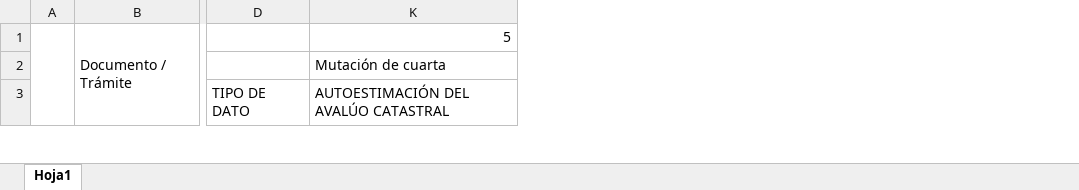
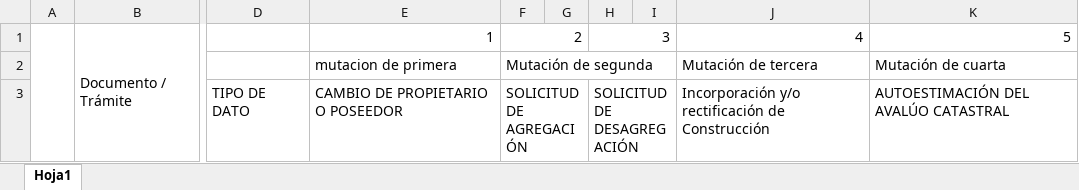
Before and after one commit to rigoriosh/React, an Excel workbook: JS/catastralSistem/documents/FORMULARIOS_SOLICITUDv2.xlsx, sheet Hoja1, drawn as a sheet; only a part is shown, gaps mark what is left out; values as stored, in another font and other column widths than the file's, no cell formats; the diff covers the shown part only; the diff names each change by its address in the sheet, - before the commit and + after, or states it on an @@ line.

```diff
--- a/JS/catastralSistem/documents/FORMULARIOS_SOLICITUDv2.xlsx (sheet Hoja1)
+++ b/JS/catastralSistem/documents/FORMULARIOS_SOLICITUDv2.xlsx (sheet Hoja1)
@@ column E unhidden, rows 1-3: 1 | mutacion de primera | CAMBIO DE PROPIETARIO O POSEEDOR @@
@@ column F unhidden, rows 1-3: 2 | Mutación de segunda | SOLICITUD DE AGREGACIÓN @@
@@ column G unhidden, empty @@
@@ column H unhidden, rows 1-3: 3 |  | SOLICITUD DE DESAGREGACIÓN @@
@@ column I unhidden, empty @@
@@ column J unhidden, rows 1-3: 4 | Mutación de tercera | Incorporación y/o rectificación de Construcción @@
```
Also changed, not shown: 2 edited cells elsewhere in this sheet, cell formats, 20 other files.
